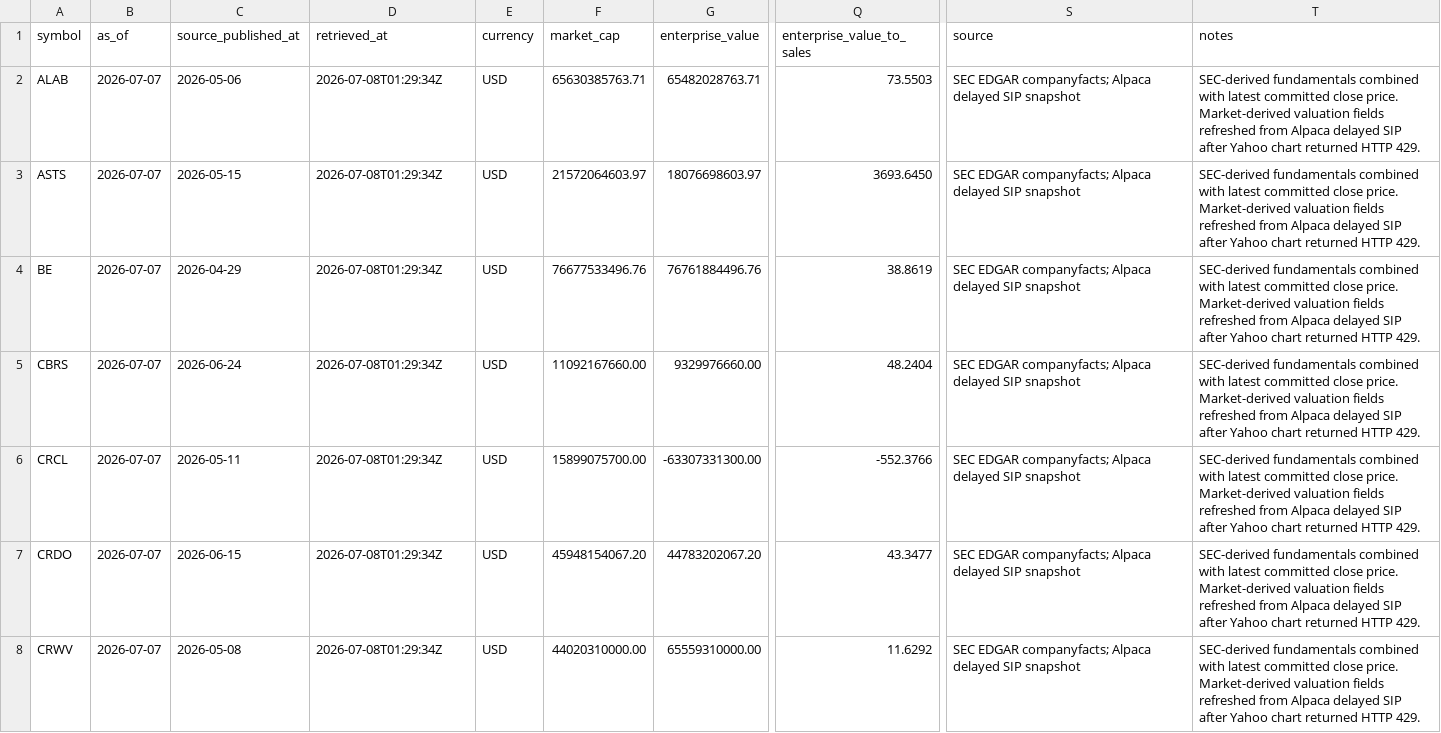
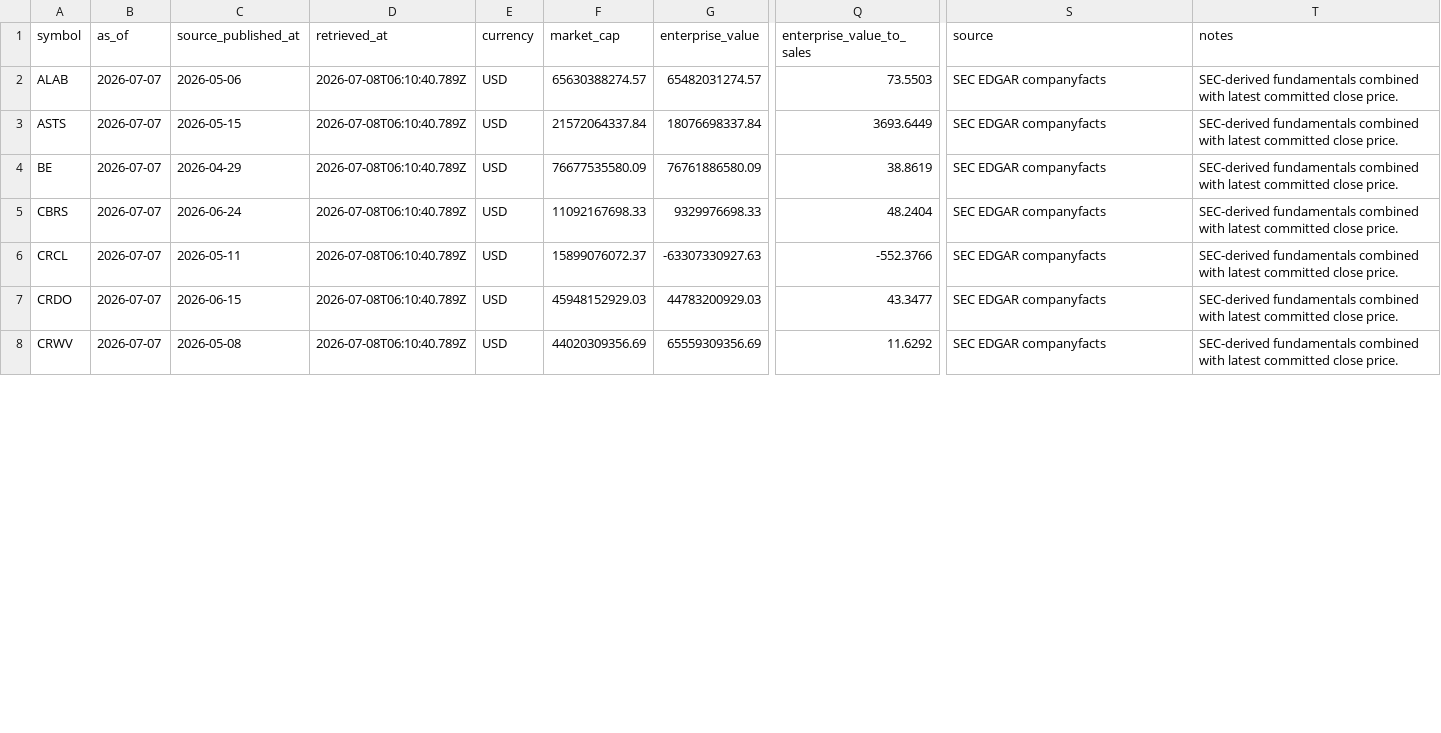
Before and after one commit to WineChord/invest, a CSV file: data/market/company_metrics.csv, drawn as a sheet; only a part is shown, gaps mark what is left out; the diff covers the shown part only; the diff names each change by its address in the sheet, - before the commit and + after, or states it on an @@ line.

```diff
--- a/data/market/company_metrics.csv
+++ b/data/market/company_metrics.csv
-D2:D8 (retrieved_at): 2026-07-08T01:29:34Z
+D2:D8 (retrieved_at): 2026-07-08T06:10:40.789Z
-F2 (market_cap): 65630385763.71
+F2 (market_cap): 65630388274.57
-G2 (enterprise_value): 65482028763.71
+G2 (enterprise_value): 65482031274.57
-S2:S8 (source): SEC EDGAR companyfacts; Alpaca delayed SIP snapshot
+S2:S8 (source): SEC EDGAR companyfacts
-T2:T8 (notes): …close price. Market-derived valuation fields refreshed from Alpaca delayed SIP after Yahoo chart returned HTTP 429.
+T2:T8 (notes): …close price.
-F3 (market_cap): 21572064603.97
+F3 (market_cap): 21572064337.84
-G3 (enterprise_value): 18076698603.97
+G3 (enterprise_value): 18076698337.84
-Q3 (enterprise_value_to_sales): 3693.6450
+Q3 (enterprise_value_to_sales): 3693.6449
-F4 (market_cap): 76677533496.76
+F4 (market_cap): 76677535580.09
-G4 (enterprise_value): 76761884496.76
+G4 (enterprise_value): 76761886580.09
-F5 (market_cap): 11092167660.00
+F5 (market_cap): 11092167698.33
-G5 (enterprise_value): 9329976660.00
+G5 (enterprise_value): 9329976698.33
-F6 (market_cap): 15899075700.00
+F6 (market_cap): 15899076072.37
-G6 (enterprise_value): -63307331300.00
+G6 (enterprise_value): -63307330927.63
-F7 (market_cap): 45948154067.20
+F7 (market_cap): 45948152929.03
-G7 (enterprise_value): 44783202067.20
+G7 (enterprise_value): 44783200929.03
-F8 (market_cap): 44020310000.00
+F8 (market_cap): 44020309356.69
-G8 (enterprise_value): 65559310000.00
+G8 (enterprise_value): 65559309356.69
```
Also changed, not shown: 105 edited cells elsewhere in this file, data/account/equity_curve.csv, data/market/technical_snapshots.csv, 2 other files.
